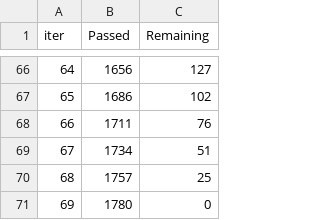
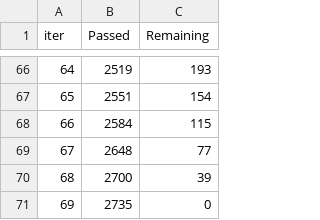
Before and after one commit to po5412409/Accounting-Fraud, a TSV file: 05.성능고도화/catboost_info/time_left.tsv, drawn as a sheet; only a part is shown, gaps mark what is left out; the diff covers the shown part only.

```diff
--- a/05.성능고도화/catboost_info/time_left.tsv
+++ b/05.성능고도화/catboost_info/time_left.tsv
@@ -66,6 +66,6 @@ iter	Passed	Remaining
-64	1656	127
-65	1686	102
-66	1711	76
-67	1734	51
-68	1757	25
-69	1780	0
+64	2519	193
+65	2551	154
+66	2584	115
+67	2648	77
+68	2700	39
+69	2735	0
```
Also changed, not shown: 128 edited cells elsewhere in this file, 3 other files.
